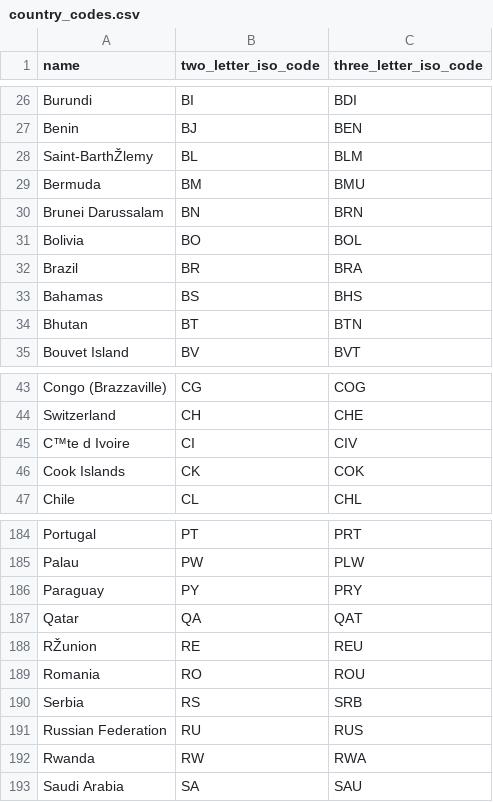
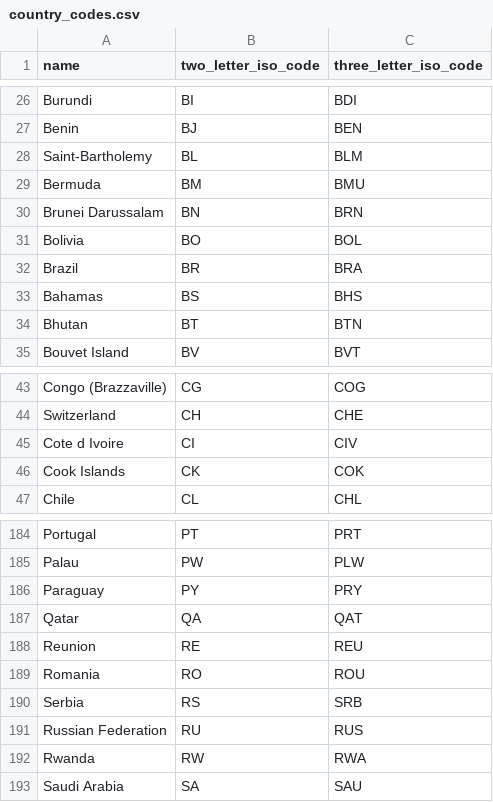
Before and after one commit to dbt-labs/snowplow, a CSV file: data/country_codes.csv, drawn as a sheet; only a part is shown, gaps mark what is left out; the diff names each change by its address in the sheet, - before the commit and + after, or states it on an @@ line.

```diff
--- a/data/country_codes.csv
+++ b/data/country_codes.csv
-A28 (name): Saint-BarthŽlemy
+A28 (name): Saint-Bartholemy
-A45 (name): C™te d Ivoire
+A45 (name): Cote d Ivoire
-A188 (name): RŽunion
+A188 (name): Reunion
```
Also changed, not shown: 22 other files.
